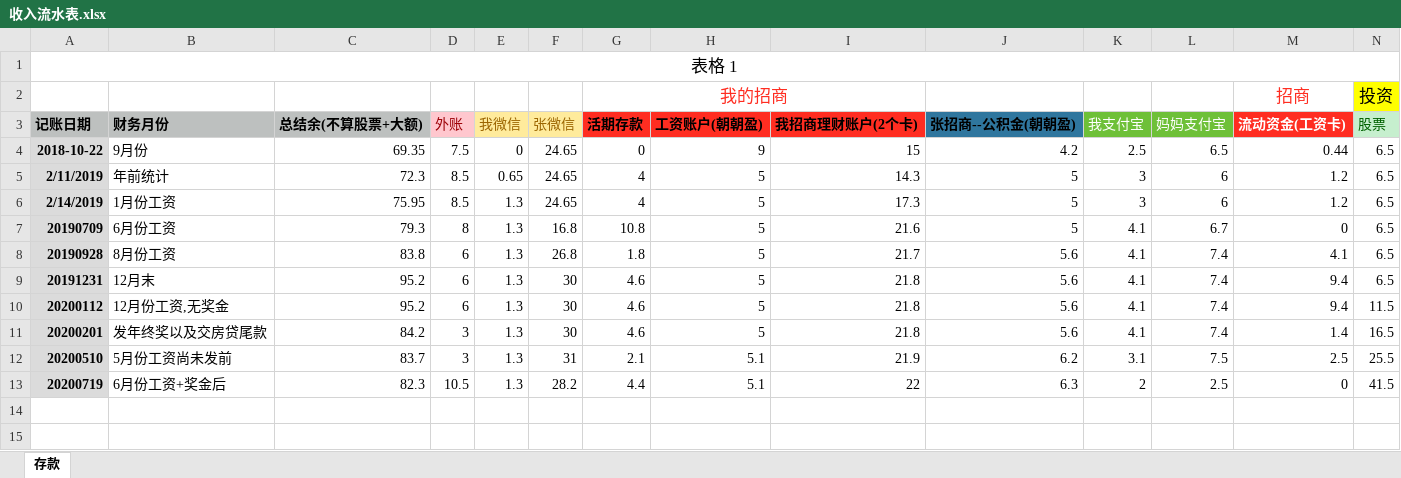
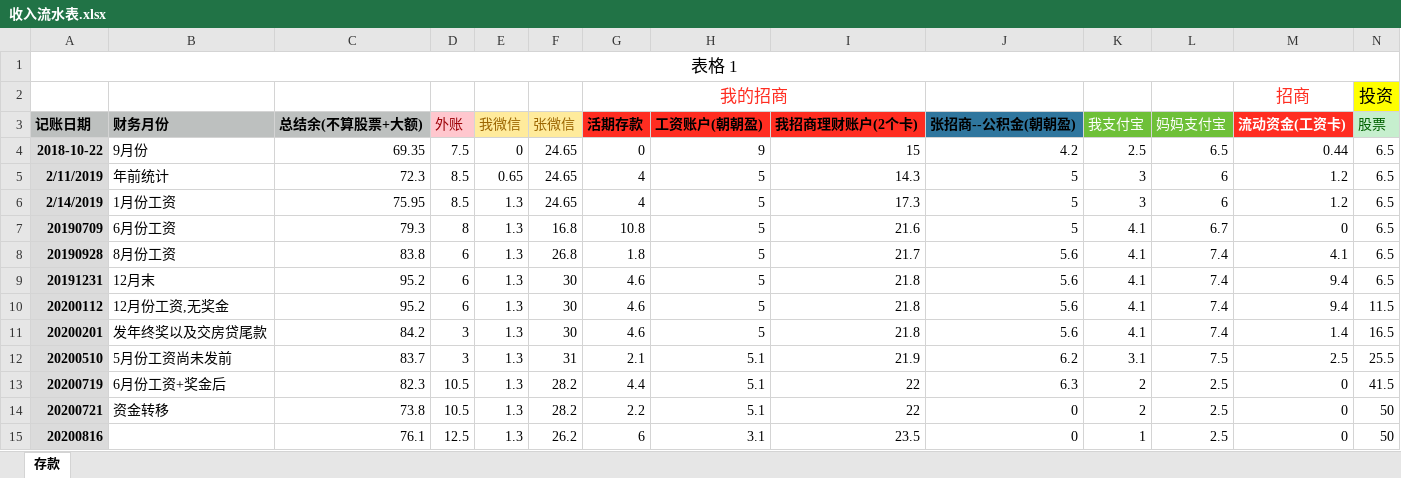
Before and after one commit to aixuebo/ReadFile, an Excel workbook: document/股票/收入流水表.xlsx, sheet 存款, drawn as a sheet; only a part is shown; values as stored, in another font and other column widths than the file's, no borders; rows hold the shown columns only; the diff names each change by its address in the sheet, - before the commit and + after, or states it on an @@ line.

```diff
--- a/document/股票/收入流水表.xlsx (sheet 存款)
+++ b/document/股票/收入流水表.xlsx (sheet 存款)
+row 14: 20200721 | 资金转移 | 73.8 | 10.5 | 1.3 | 28.2 | 2.2 | 5.1 | 22 | 0 | 2 | 2.5 | 0 | 50
+row 15: 20200816 |  | 76.1 | 12.5 | 1.3 | 26.2 | 6 | 3.1 | 23.5 | 0 | 1 | 2.5 | 0 | 50
```
Also changed, not shown: document/股票/投资.xlsx.
